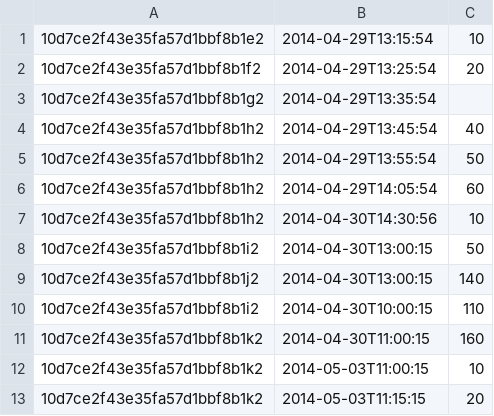
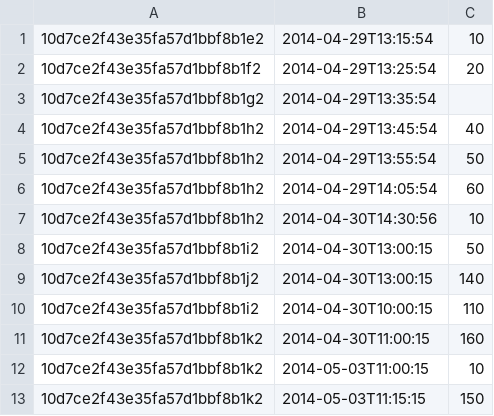
Before and after one commit to m55an5/backend-code, a CSV file: processTrans/transactions.csv, drawn as a sheet.

```diff
--- a/processTrans/transactions.csv
+++ b/processTrans/transactions.csv
@@ -12,2 +12,2 @@
 10d7ce2f43e35fa57d1bbf8b1k2,2014-05-03T11:00:15,10
-10d7ce2f43e35fa57d1bbf8b1k2,2014-05-03T11:15:15,20
+10d7ce2f43e35fa57d1bbf8b1k2,2014-05-03T11:15:15,150
```
Also changed, not shown: 1 other file.
